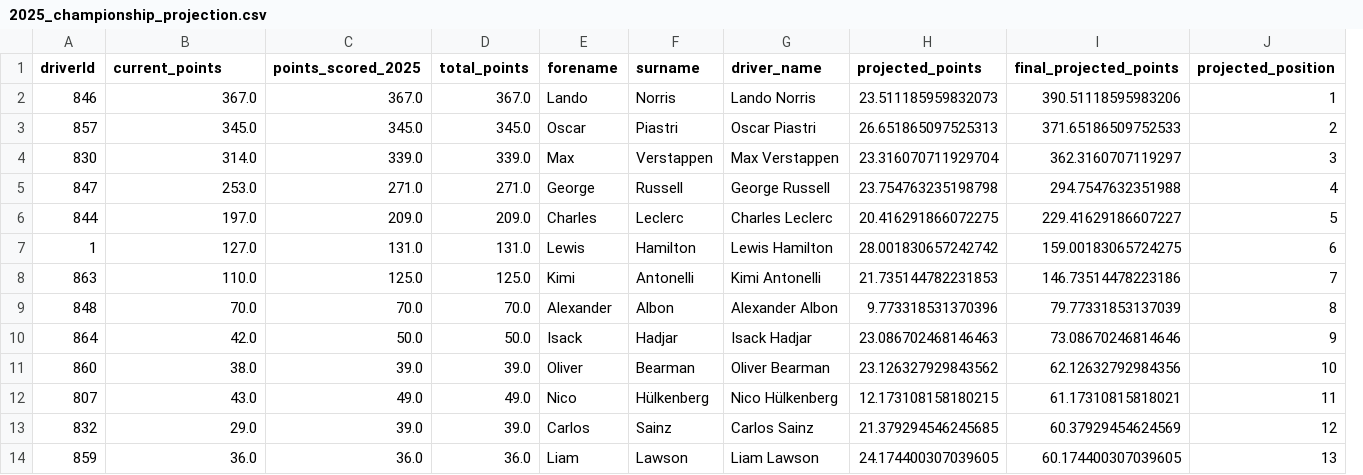
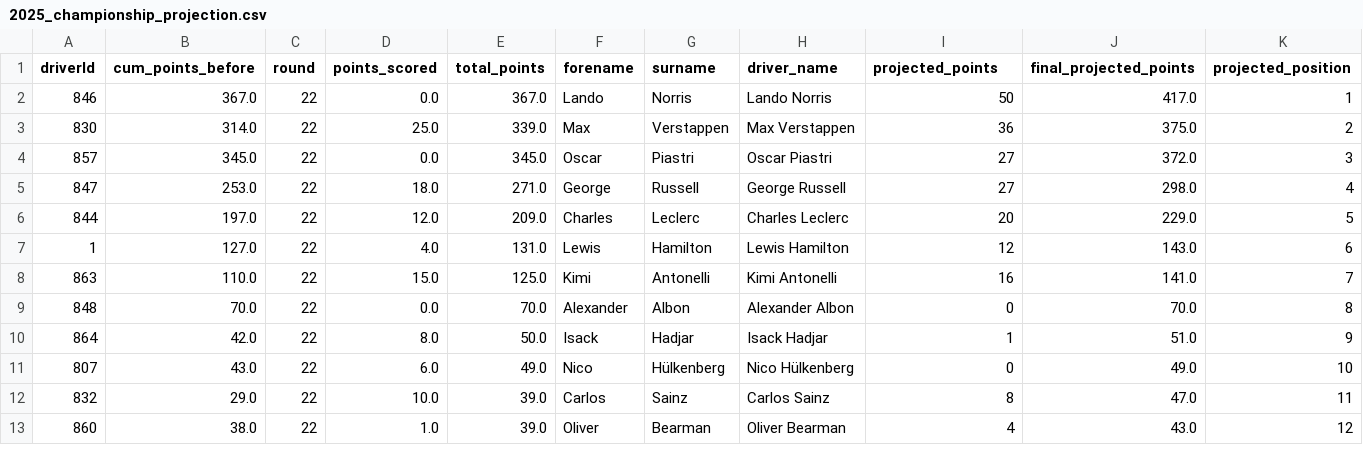
Before and after one commit to nathantkn/f1-2025-driver-championship-predictor, a CSV file: 2025_championship_projection.csv, drawn as a sheet; only a part is shown; removed rows and columns are numbered as before the commit, all else as after; the diff covers the shown part only; the diff names each change by its address in the sheet, - before the commit and + after, or states it on an @@ line.

```diff
--- a/2025_championship_projection.csv
+++ b/2025_championship_projection.csv
-column C (points_scored_2025), row 2: 367.0; rows 4-10: 339.0 | 271.0 | 209.0 | 131.0 | 125.0 | 70.0 | 50.0; rows 12-13: 49.0 | 39.0
+column C (round), rows 2-3: 22 | 22; rows 5-12: all 22
+column D (points_scored), rows 2-3: 0.0 | 25.0; rows 5-12: 18.0 | 12.0 | 4.0 | 15.0 | 0.0 | 8.0 | 6.0 | 10.0
-B1: current_points
+B1: cum_points_before
-I2 (projected_points): 23.511185959832073
+I2 (projected_points): 50
-J2 (final_projected_points): 390.51118595983206
+J2 (final_projected_points): 417.0
-row 3: 857 | 345.0 | 345.0 | 345.0 | Oscar | Piastri | Oscar Piastri | 26.651865097525313 | 371.65186509752533 | 2
-I3 (projected_points): 23.316070711929704
+I3 (projected_points): 36
-J3 (final_projected_points): 362.3160707119297
+J3 (final_projected_points): 375.0
-K3 (projected_position): 3
+K3 (projected_position): 2
+row 4: 857 | 345.0 | 22 | 0.0 | 345.0 | Oscar | Piastri | Oscar Piastri | 27 | 372.0 | 3
-I5 (projected_points): 23.754763235198798
+I5 (projected_points): 27
-J5 (final_projected_points): 294.7547632351988
+J5 (final_projected_points): 298.0
-I6 (projected_points): 20.416291866072275
+I6 (projected_points): 20
-J6 (final_projected_points): 229.41629186607227
+J6 (final_projected_points): 229.0
-I7 (projected_points): 28.001830657242742
+I7 (projected_points): 12
-J7 (final_projected_points): 159.00183065724275
+J7 (final_projected_points): 143.0
-I8 (projected_points): 21.735144782231853
+I8 (projected_points): 16
-J8 (final_projected_points): 146.73514478223186
+J8 (final_projected_points): 141.0
-I9 (projected_points): 9.773318531370396
+I9 (projected_points): 0
-J9 (final_projected_points): 79.77331853137039
+J9 (final_projected_points): 70.0
-I10 (projected_points): 23.086702468146463
+I10 (projected_points): 1
-J10 (final_projected_points): 73.08670246814646
+J10 (final_projected_points): 51.0
-row 11: 860 | 38.0 | 39.0 | 39.0 | Oliver | Bearman | Oliver Bearman | 23.126327929843562 | 62.12632792984356 | 10
-I11 (projected_points): 12.173108158180215
+I11 (projected_points): 0
-J11 (final_projected_points): 61.17310815818021
+J11 (final_projected_points): 49.0
-K11 (projected_position): 11
+K11 (projected_position): 10
-I12 (projected_points): 21.379294546245685
+I12 (projected_points): 8
-J12 (final_projected_points): 60.37929454624569
+J12 (final_projected_points): 47.0
-K12 (projected_position): 12
+K12 (projected_position): 11
-row 14: 859 | 36.0 | 36.0 | 36.0 | Liam | Lawson | Liam Lawson | 24.174400307039605 | 60.174400307039605 | 13
+row 13: 860 | 38.0 | 22 | 1.0 | 39.0 | Oliver | Bearman | Oliver Bearman | 4 | 43.0 | 12
```
Also changed, not shown: 3 added rows, 2 removed rows and 17 edited cells elsewhere in this file, data-cleaned/remaining_races.csv, 7 other files.
